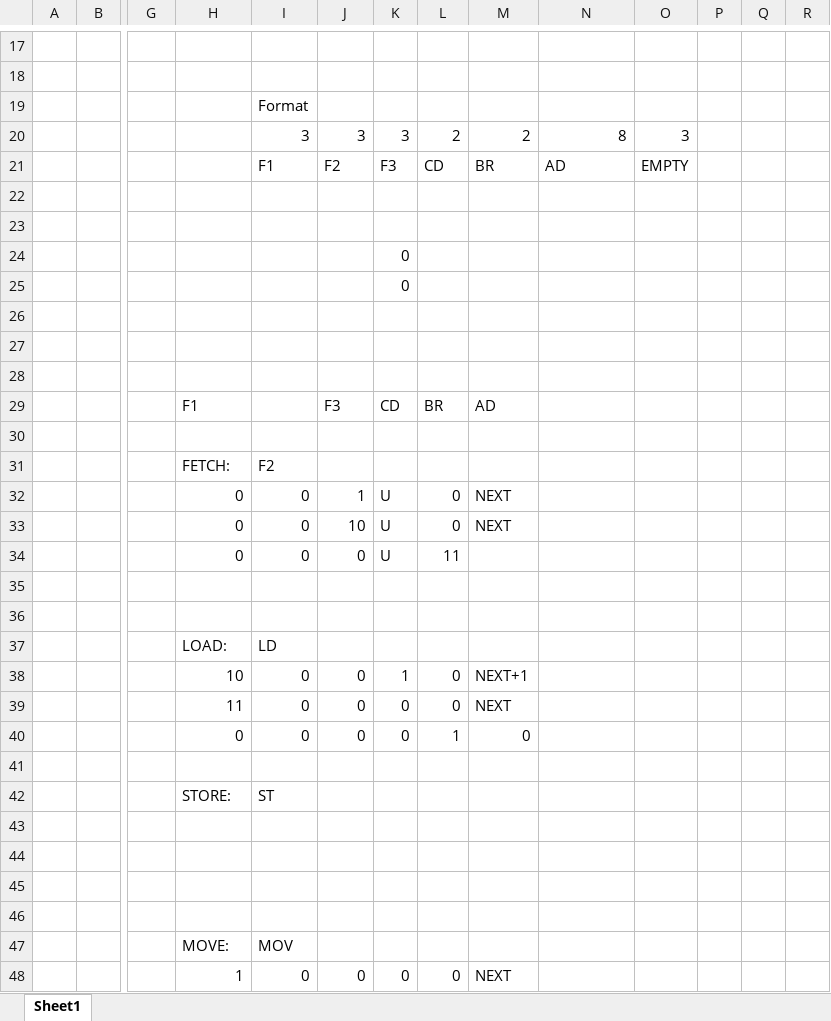
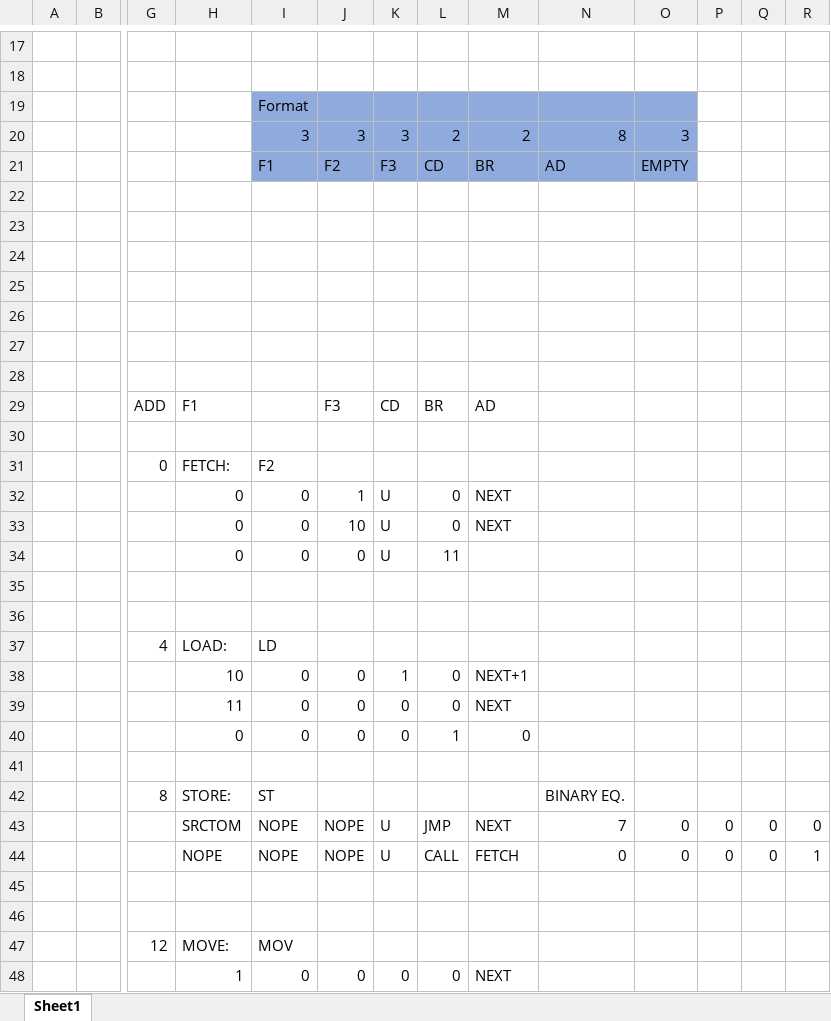
Before and after one commit to mehmetaltuner/CORG-Basic-Computer, an Excel workbook: format.xlsx, sheet Sheet1, drawn as a sheet; only a part is shown, gaps mark what is left out; values as stored, in another font and other column widths than the file's, no borders; conditional formats not drawn; removed rows and columns are numbered as before the commit, all else as after; rows hold the shown columns only; the diff covers the shown part only; the diff names each change by its address in the sheet, - before the commit and + after, or states it on an @@ line.

Commit message:
Added code for ST to ROM, implemented the circuit for SRCTOM, adjusted xlsx file accordingly

```diff
--- a/format.xlsx (sheet Sheet1)
+++ b/format.xlsx (sheet Sheet1)
-I19:O21 fill: none
+I19:O21 fill: #8FAADC
-row 24:  |  |  |  |  |  | 0
-row 25:  |  |  |  |  |  | 0
-row 29:  |  |  | F1 |  | F3 | CD | BR | AD
+row 28: (empty)
+row 29:  |  | ADD | F1 |  | F3 | CD | BR | AD
+row 30: (empty)
-G31: (empty)
+G31: 0
-G37: (empty)
+G37: 4
-row 42:  |  |  | STORE: | ST
+row 42:  |  | 8 | STORE: | ST |  |  |  |  | BINARY EQ.
+row 43:  |  |  | SRCTOM | NOPE | NOPE | U | JMP | NEXT | 7 | 0 | 0 | 0 | 0
+row 44:  |  |  | NOPE | NOPE | NOPE | U | CALL | FETCH | 0 | 0 | 0 | 0 | 1
-row 45: (empty)
-row 46: (empty)
-G47: (empty)
+G47: 12
```
Also changed, not shown: 1 edited cell and cell formats elsewhere in this sheet, 2 other files.
